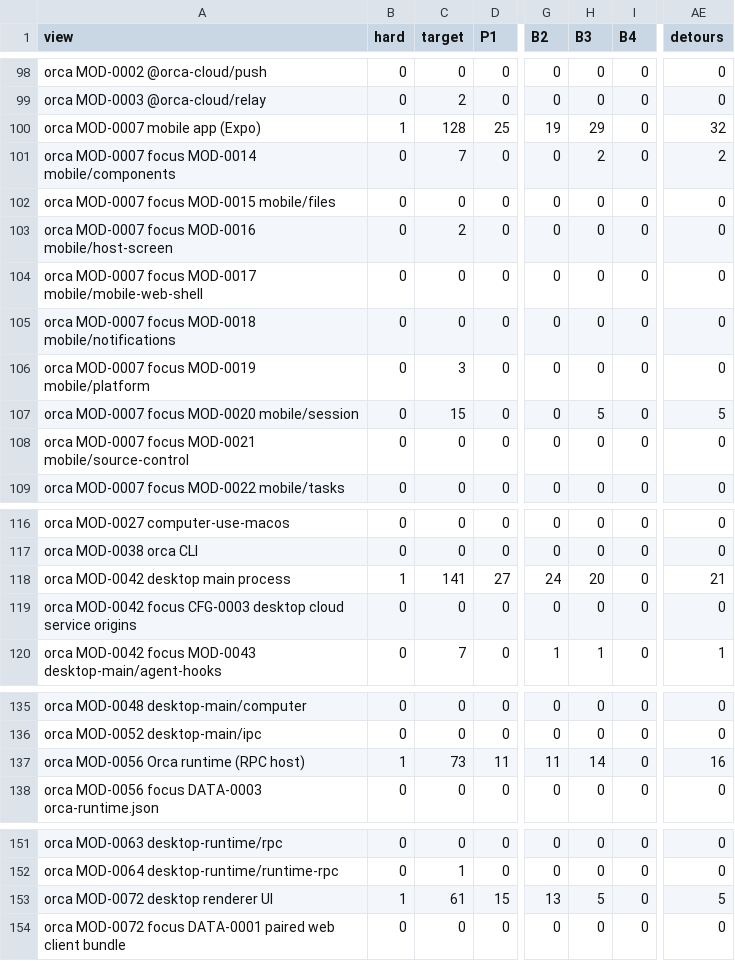
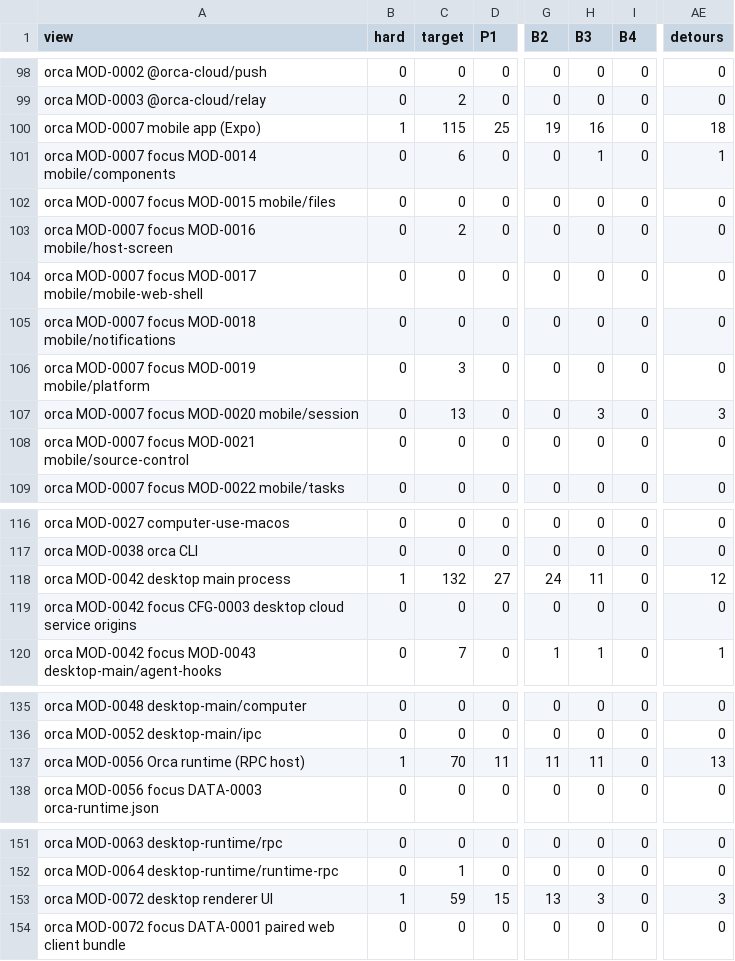
Before and after one commit to whyjp/ABBD, a TSV file: eval/lint/baseline.tsv, drawn as a sheet; only a part is shown, gaps mark what is left out; the diff covers the shown part only; the diff names each change by its address in the sheet, - before the commit and + after, or states it on an @@ line.

```diff
--- a/eval/lint/baseline.tsv
+++ b/eval/lint/baseline.tsv
-C100 (target): 128
+C100 (target): 115
-H100 (B3): 29
+H100 (B3): 16
-AE100 (detours): 32
+AE100 (detours): 18
-C101 (target): 7
+C101 (target): 6
-H101 (B3): 2
+H101 (B3): 1
-AE101 (detours): 2
+AE101 (detours): 1
-C107 (target): 15
+C107 (target): 13
-H107 (B3): 5
+H107 (B3): 3
-AE107 (detours): 5
+AE107 (detours): 3
-C118 (target): 141
+C118 (target): 132
-H118 (B3): 20
+H118 (B3): 11
-AE118 (detours): 21
+AE118 (detours): 12
-C137 (target): 73
+C137 (target): 70
-H137 (B3): 14
+H137 (B3): 11
-AE137 (detours): 16
+AE137 (detours): 13
-C153 (target): 61
+C153 (target): 59
-H153 (B3): 5
+H153 (B3): 3
-AE153 (detours): 5
+AE153 (detours): 3
```
Also changed, not shown: 35 edited cells elsewhere in this file, eval/lint/decisions.tsv, 17 other files.
